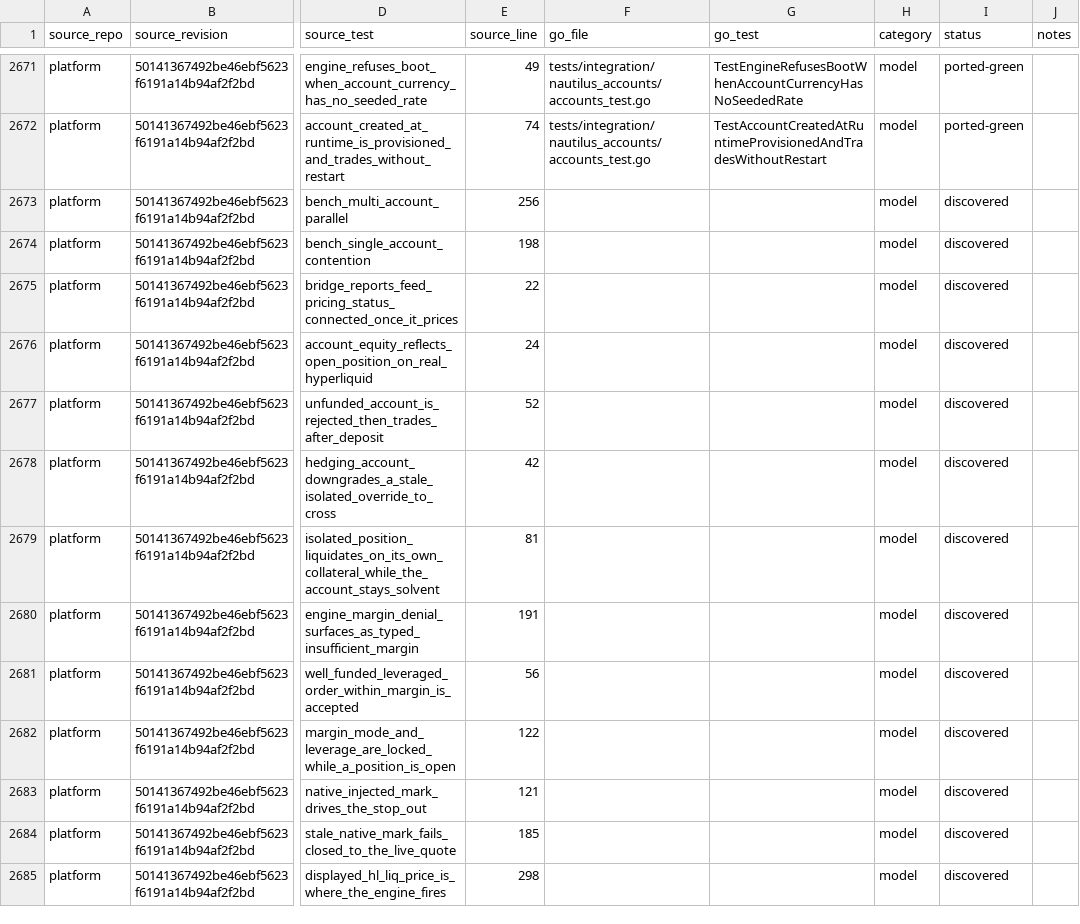
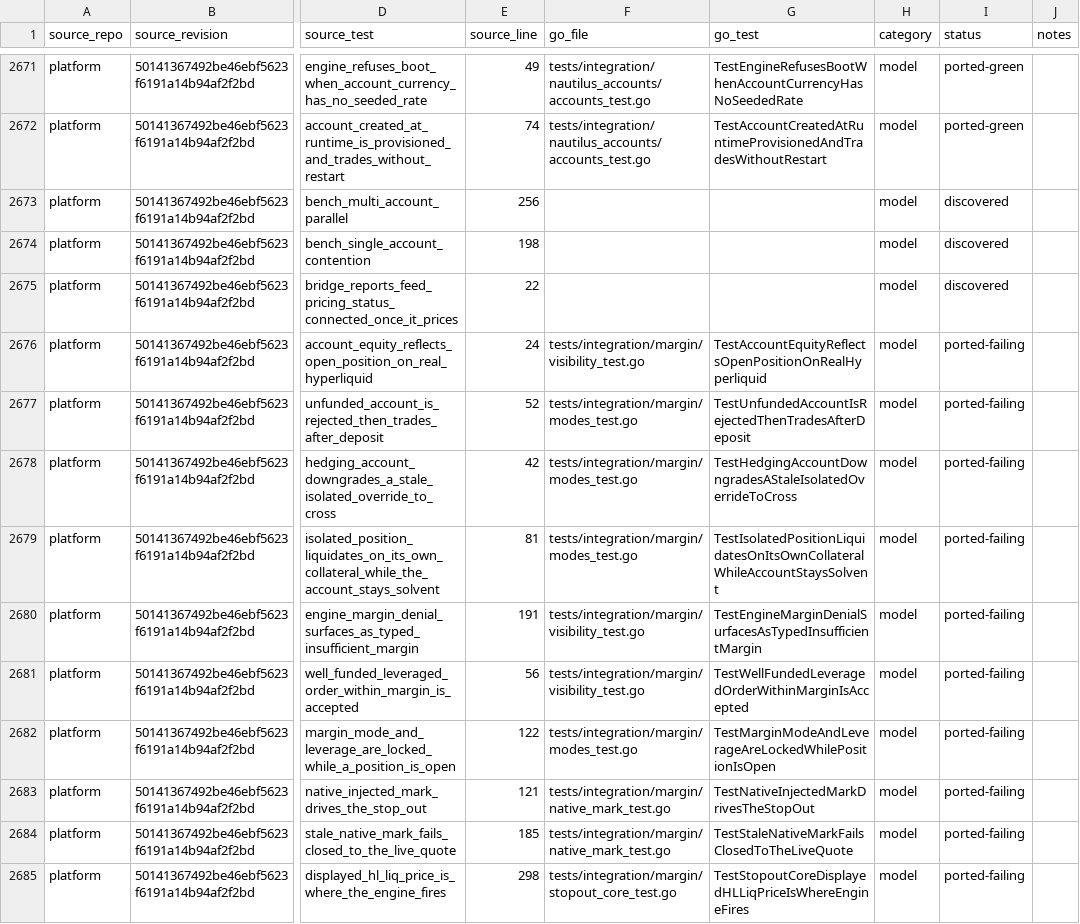
Before and after one commit to pbrazdil/platformgo, a CSV file: ports/test-port-map.csv, drawn as a sheet; only a part is shown, gaps mark what is left out; the diff covers the shown part only; the diff names each change by its address in the sheet, - before the commit and + after, or states it on an @@ line.

Commit message:
test(integration): port Nautilus margin workflows

```diff
--- a/ports/test-port-map.csv
+++ b/ports/test-port-map.csv
-F2676 (go_file): (empty)
+F2676 (go_file): tests/integration/margin/visibility_test.go
-G2676 (go_test): (empty)
+G2676 (go_test): TestAccountEquityReflectsOpenPositionOnRealHyperliquid
-I2676:I2685 (status): discovered
+I2676:I2685 (status): ported-failing
-F2677:F2679 (go_file): (empty)
+F2677:F2679 (go_file): tests/integration/margin/modes_test.go
-G2677 (go_test): (empty)
+G2677 (go_test): TestUnfundedAccountIsRejectedThenTradesAfterDeposit
-G2678 (go_test): (empty)
+G2678 (go_test): TestHedgingAccountDowngradesAStaleIsolatedOverrideToCross
-G2679 (go_test): (empty)
+G2679 (go_test): TestIsolatedPositionLiquidatesOnItsOwnCollateralWhileAccountStaysSolvent
-F2680:F2681 (go_file): (empty)
+F2680:F2681 (go_file): tests/integration/margin/visibility_test.go
-G2680 (go_test): (empty)
+G2680 (go_test): TestEngineMarginDenialSurfacesAsTypedInsufficientMargin
-G2681 (go_test): (empty)
+G2681 (go_test): TestWellFundedLeveragedOrderWithinMarginIsAccepted
-F2682 (go_file): (empty)
+F2682 (go_file): tests/integration/margin/modes_test.go
-G2682 (go_test): (empty)
+G2682 (go_test): TestMarginModeAndLeverageAreLockedWhilePositionIsOpen
-F2683:F2684 (go_file): (empty)
+F2683:F2684 (go_file): tests/integration/margin/native_mark_test.go
-G2683 (go_test): (empty)
+G2683 (go_test): TestNativeInjectedMarkDrivesTheStopOut
-G2684 (go_test): (empty)
+G2684 (go_test): TestStaleNativeMarkFailsClosedToTheLiveQuote
-F2685 (go_file): (empty)
+F2685 (go_file): tests/integration/margin/stopout_core_test.go
-G2685 (go_test): (empty)
+G2685 (go_test): TestStopoutCoreDisplayedHLLiqPriceIsWhereEngineFires
```
Also changed, not shown: 30 edited cells elsewhere in this file, 5 other files.
